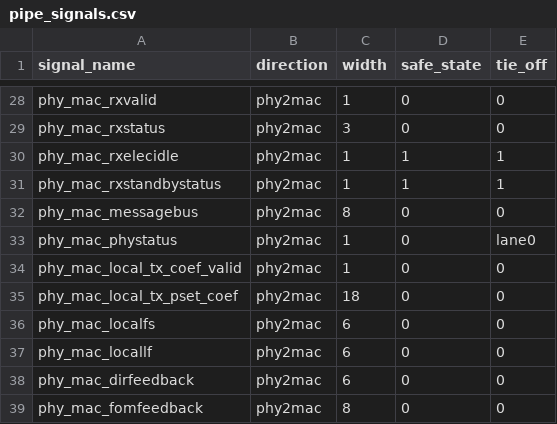
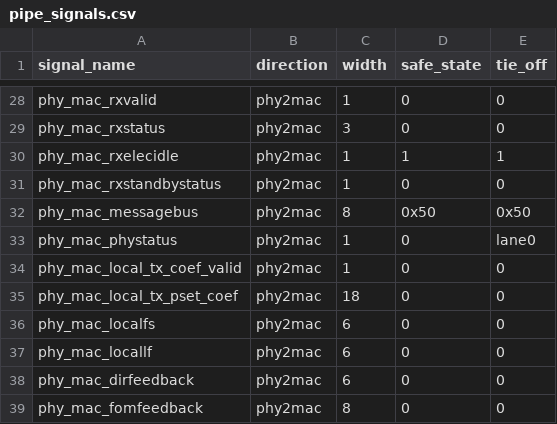
Before and after one commit to MaNan93/plm, a CSV file: configs/config_multi_modes/config/pipe_signals.csv, drawn as a sheet; only a part is shown, gaps mark what is left out.

```diff
--- a/configs/config_multi_modes/config/pipe_signals.csv
+++ b/configs/config_multi_modes/config/pipe_signals.csv
@@ -30,4 +30,4 @@ phy_mac_rxstatus,phy2mac,3,0,0
 phy_mac_rxelecidle,phy2mac,1,1,1
-phy_mac_rxstandbystatus,phy2mac,1,1,1
-phy_mac_messagebus,phy2mac,8,0,0
+phy_mac_rxstandbystatus,phy2mac,1,0,0
+phy_mac_messagebus,phy2mac,8,0x50,0x50
 phy_mac_phystatus,phy2mac,1,0,lane0
```
Also changed, not shown: configs/demo/config/pipe_signals.csv, 8 other files.
